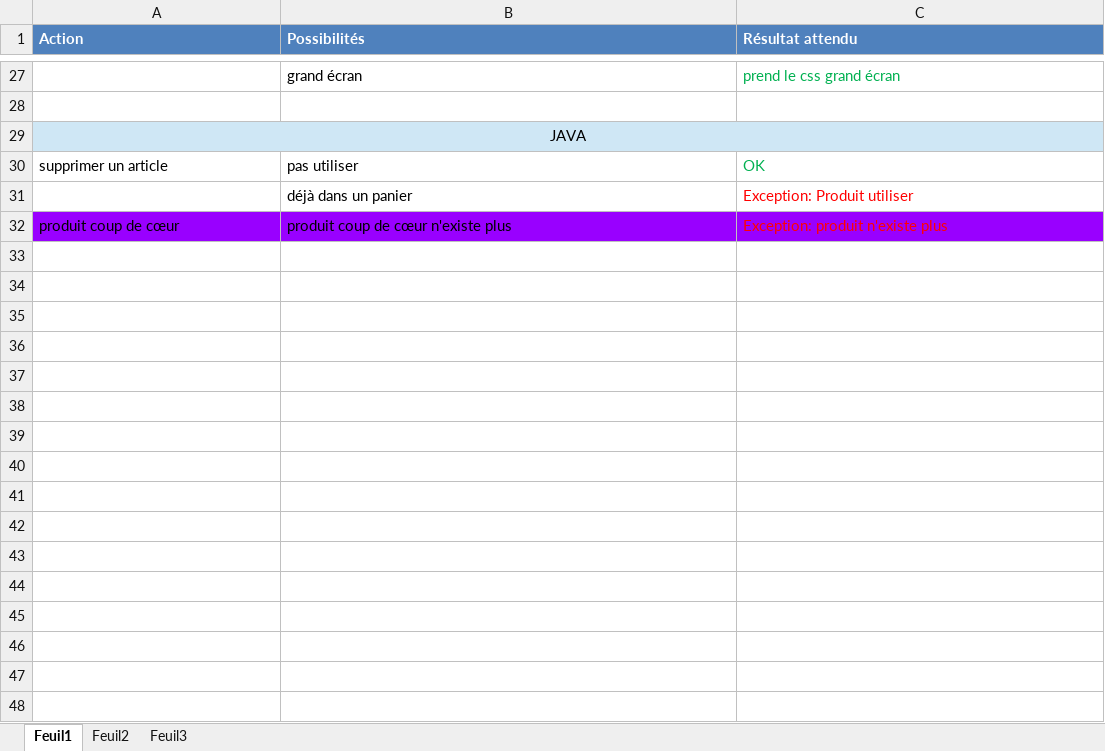
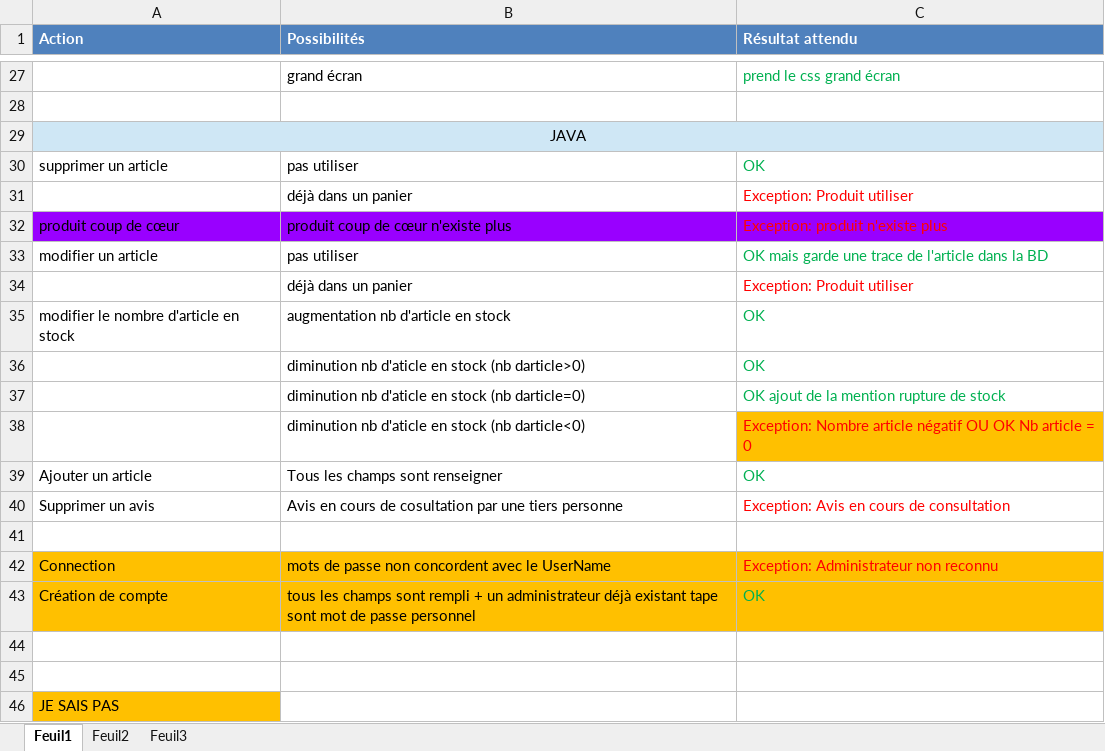
Before and after one commit to Tamaube/Projet-S4, an Excel workbook: jeu de test.xlsx, sheet Feuil1, drawn as a sheet; only a part is shown, gaps mark what is left out; values as stored, in another font and other column widths than the file's, no borders; the diff names each change by its address in the sheet, - before the commit and + after, or states it on an @@ line.

Commit message:
jeux de test avec avancement sur java

```diff
--- a/jeu de test.xlsx (sheet Feuil1)
+++ b/jeu de test.xlsx (sheet Feuil1)
+row 33: modifier un article | pas utiliser | OK mais garde une trace de l'article dans la BD
+row 34:  | déjà dans un panier | Exception: Produit utiliser
+row 35: modifier le nombre d'article en stock | augmentation nb d'article en stock | OK
+row 36:  | diminution nb d'aticle en stock (nb darticle>0) | OK
+row 37:  | diminution nb d'aticle en stock (nb darticle=0) | OK ajout de la mention rupture de stock
+row 38:  | diminution nb d'aticle en stock (nb darticle<0) | Exception: Nombre article négatif OU OK Nb article = 0
+row 39: Ajouter un article | Tous les champs sont renseigner | OK
+row 40: Supprimer un avis | Avis en cours de cosultation par une tiers personne | Exception: Avis en cours de consultation
+row 41: (empty)
+row 42: Connection | mots de passe non concordent avec le UserName | Exception: Administrateur non reconnu
+row 43: Création de compte | tous les champs sont rempli + un administrateur déjà existant tape sont mot de passe personnel | OK
+row 44: (empty)
+row 45: (empty)
+row 46: JE SAIS PAS
```
